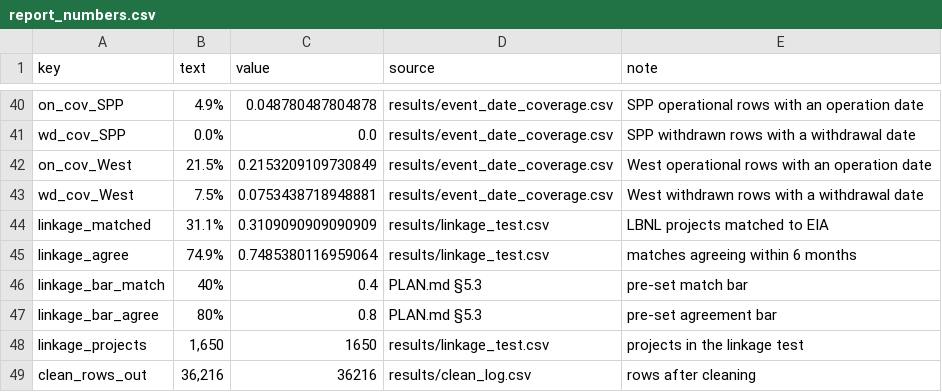
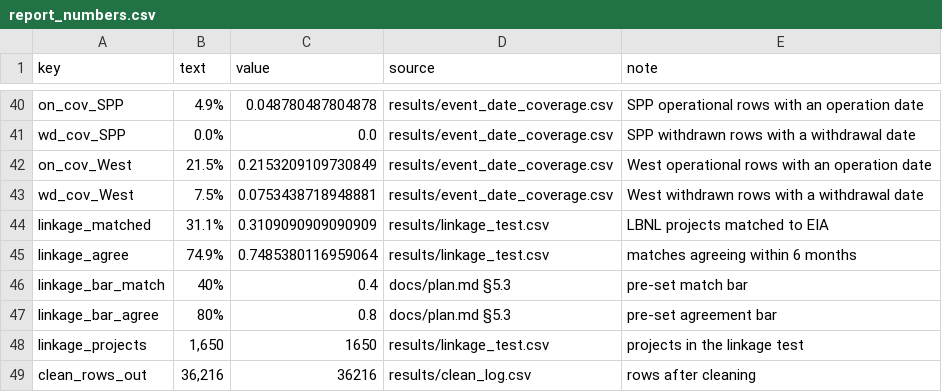
Before and after one commit to alanmossinger/Capstone, a CSV file: results/report_numbers.csv, drawn as a sheet; only a part is shown, gaps mark what is left out.

Commit message:
Figure review of 6 November: the five books' outcome distributions (F57), five figures redrawn, the edited V2 report and a plainer poster
Notebook 13, section 2 ("What can go wrong: the distribution of outcomes, the co-movement dial and seven worlds"): the 2,000 held-out outcomes of each decision process (A, B, C, D, F) side by side, the 100 worst shaded, dashed lines at the expected NPV and the worst-5% average loss — figures/F57_book_distributions.{png,svg} (and the executive copy), results/v2/book_outcomes_heldout.csv (2,000 × 5) and results/v2/book_distributions.csv; the checks, takeaways and inputs/outputs table updated; F57 added to report/figure_notes.md.

Figures redrawn, numbers unchanged:
- F53, the attribution ladder (notebook 13): 13 × 7.2 in, two-line y-label, wrapped rung labels, room for the value labels.
- F51, the true economics (notebook 13): 12.5 × 7 in, two-line y-labels, shorter right title, the budget line named in the legend.
- F49, the one-year forward calibration (notebook 12): bins cut on the predicted value, so tied lookup predictions no longer zigzag; book-D members outlined and labelled.
- F38, the frontier (notebook 11): the technology legend moved above the bars it covered.
- F43, the architecture (notebook 11): "five decision processes, under equal rules", as the report and Table 1 frame them.

report/: the edited full report V2 (Word and PDF) and its revised edition, the one with Figure 5 (F57) and the Section 5 wording on the lease-cost multiplier; Beyond_Prediction_Capstone_Report_V2.docx carries the redrawn F53; poster_V2 rewritten in plainer words and drawn from the revised edition.

results/report_numbers.csv: the linkage bars cite docs/plan.md §5.3 (was PLAN.md). Notebooks 12 and 13 declare the project kernel (queue-survival) again, so tests/test_notebooks.py passes.

```diff
--- a/results/report_numbers.csv
+++ b/results/report_numbers.csv
@@ -45,4 +45,4 @@ linkage_matched,31.1%,0.3109090909090909,results/linkage_test.csv,LBNL projects
 linkage_agree,74.9%,0.7485380116959064,results/linkage_test.csv,matches agreeing within 6 months
-linkage_bar_match,40%,0.4,PLAN.md §5.3,pre-set match bar
-linkage_bar_agree,80%,0.8,PLAN.md §5.3,pre-set agreement bar
+linkage_bar_match,40%,0.4,docs/plan.md §5.3,pre-set match bar
+linkage_bar_agree,80%,0.8,docs/plan.md §5.3,pre-set agreement bar
 linkage_projects,"1,650",1650,results/linkage_test.csv,projects in the linkage test
```
Also changed, not shown: 36 other files.
